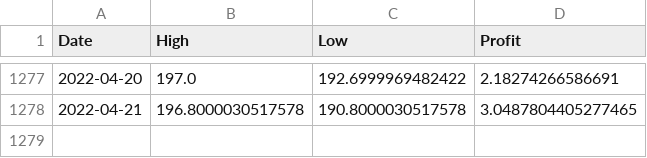
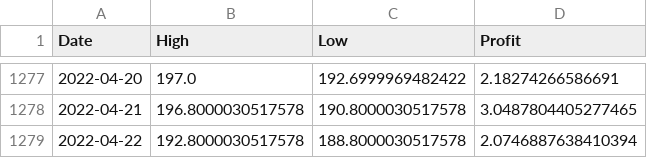
Before and after one commit to Pabloaliaga1995/Market-Stock-Project, a CSV file: Data/Total_Ticker_info.csv (was Data/Ticker_info.csv), drawn as a sheet; only a part is shown, gaps mark what is left out; the diff names each change by its address in the sheet, - before the commit and + after, or states it on an @@ line.

```diff
--- a/Data/Ticker_info.csv
+++ b/Data/Total_Ticker_info.csv
+row 1279: 2022-04-22 | 192.8000030517578 | 188.8000030517578 | 2.0746887638410394
```
Also changed, not shown: 6 other files.
